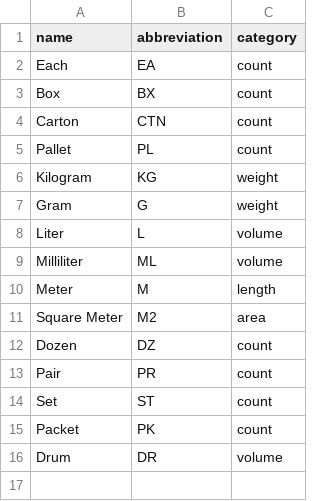
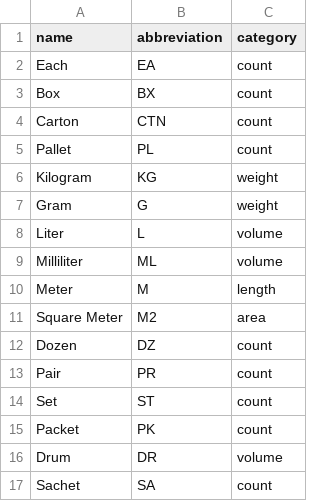
Before and after one commit to cpintl/ZarishLog, a CSV file: config/metadata/uom.csv, drawn as a sheet; the diff names each change by its address in the sheet, - before the commit and + after, or states it on an @@ line.

Commit message:
chore: comprehensive system-wide alignment, consolidation, and bugfix sweep
Schema & Migrations:
- Add migration 006: safety_stock column on products (fixes seed.sql crash)
- Remove invalid seed.sql references to products.safety_stock
- Add idx_products_safety_stock index

Build & CI:
- Fix make db-migrate: run ALL 6 migrations (was only running 001)
- Fix CI workflow: run all migrations sequentially
- Fix .vscode/tasks.json: reference migrations/ not non-existent schema.sql
- Fix dev.sh: use migration files instead of missing schema.sql
- Fix pnpm-workspace.yaml: remove Go-only packages (data-models, business-logic)

Config & Templates:
- Fix warehouse.json: JSON syntax (missing comma, unbalanced braces)
- Fix dispense_form.json: formId DISP -> DSP (collided with disposal_form)
- Add Sachet (SA) to uom.csv (was used in 7+ templates but undefined)
- Expand master_product_list.csv to 19-column format matching catalogue schema
- Remove stale duplicate at config/packages/data-models/seed/ (wrong path)

Catalogue Generation:
- Add scripts/process_catalogue_csvs.py (with relative paths, no hardcodes)
- Generate master_product_catalogue.csv (1912 products across 65+ categories)
- Generate catalogue_summary.txt
- Fix duplicate 'alpelisib' key in drug classification map

Documentation:
- STATUS.md: 79 tables, 6 migrations, 1410-line seed, 1912-product catalogue
- README.md: '200+ entities' -> '1912 products', fix broken SETUP.md link
- BLUEPRINT.md: 69 -> 76 tables, 200+ -> 1912 products
- CONFIGURE.md: reference both catalogues (40-product + 1912-product)
- GLOSSARY.md: add 52 abbreviations across 4 sections (Org, Technical,
  Logistics, Health)
- .gitignore: add __pycache__ exclusion

Infrastructure:
- Keycloak realm: add 6 missing roles (12 total), add 6 test users (8 total)

```diff
--- a/config/metadata/uom.csv
+++ b/config/metadata/uom.csv
+row 17: Sachet | SA | count
```
Also changed, not shown: config/metadata/master_product_list.csv, 19 other files.
